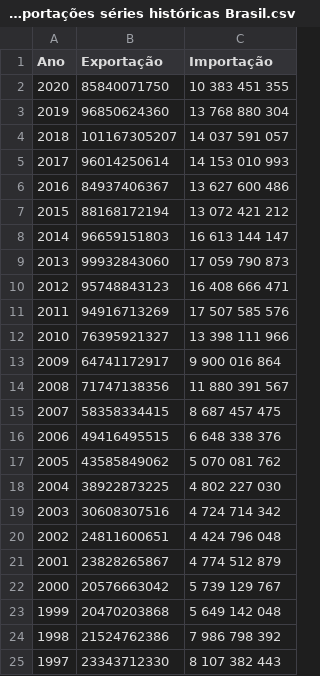
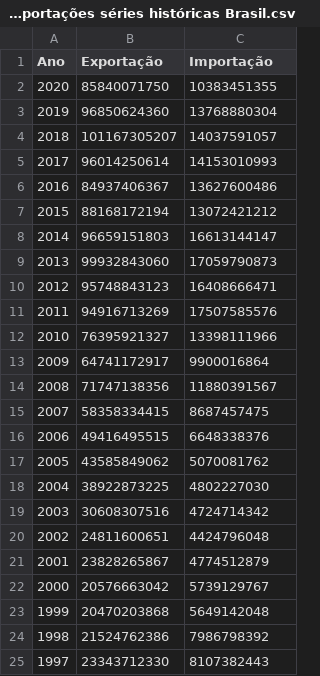
Before and after one commit to leolougomes/Meu_Portfolio_Leonardo-Gomes, a CSV file: Exportações e importações séries históricas Brasil.csv, drawn as a sheet.

Commit message:
Add files via upload

```diff
--- a/Exportações e importações séries históricas Brasil.csv
+++ b/Exportações e importações séries históricas Brasil.csv
@@ -1,25 +1,25 @@
 Ano;Exportação;Importação
-2020;85840071750;10 383 451 355
-2019;96850624360;13 768 880 304
-2018;101167305207;14 037 591 057
-2017;96014250614;14 153 010 993
-2016;84937406367;13 627 600 486
-2015;88168172194;13 072 421 212
-2014;96659151803;16 613 144 147
-2013;99932843060;17 059 790 873
-2012;95748843123;16 408 666 471
-2011;94916713269;17 507 585 576
-2010;76395921327;13 398 111 966
-2009;64741172917;9 900 016 864
-2008;71747138356;11 880 391 567
-2007;58358334415;8 687 457 475
-2006;49416495515;6 648 338 376
-2005;43585849062;5 070 081 762
-2004;38922873225;4 802 227 030
-2003;30608307516;4 724 714 342
-2002;24811600651;4 424 796 048
-2001;23828265867;4 774 512 879
-2000;20576663042;5 739 129 767
-1999;20470203868;5 649 142 048
-1998;21524762386;7 986 798 392
-1997;23343712330;8 107 382 443
+2020;85840071750;10383451355
+2019;96850624360;13768880304
+2018;101167305207;14037591057
+2017;96014250614;14153010993
+2016;84937406367;13627600486
+2015;88168172194;13072421212
+2014;96659151803;16613144147
+2013;99932843060;17059790873
+2012;95748843123;16408666471
+2011;94916713269;17507585576
+2010;76395921327;13398111966
+2009;64741172917;9900016864
+2008;71747138356;11880391567
+2007;58358334415;8687457475
+2006;49416495515;6648338376
+2005;43585849062;5070081762
+2004;38922873225;4802227030
+2003;30608307516;4724714342
+2002;24811600651;4424796048
+2001;23828265867;4774512879
+2000;20576663042;5739129767
+1999;20470203868;5649142048
+1998;21524762386;7986798392
+1997;23343712330;8107382443
```
